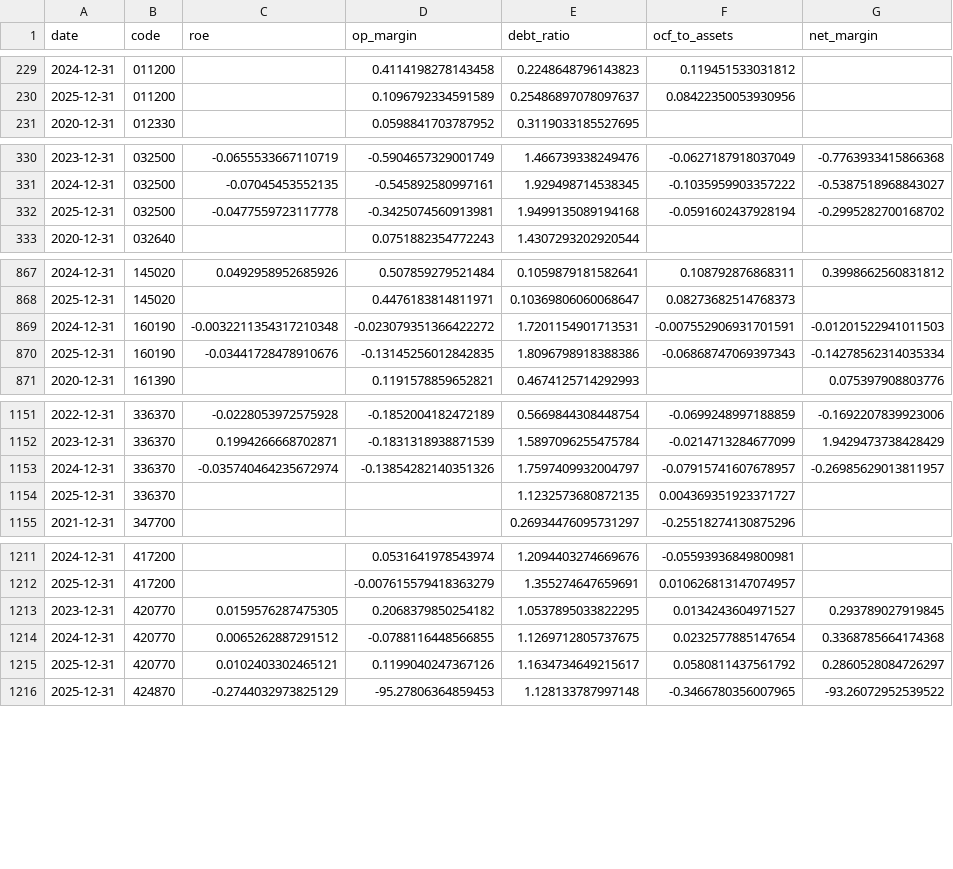
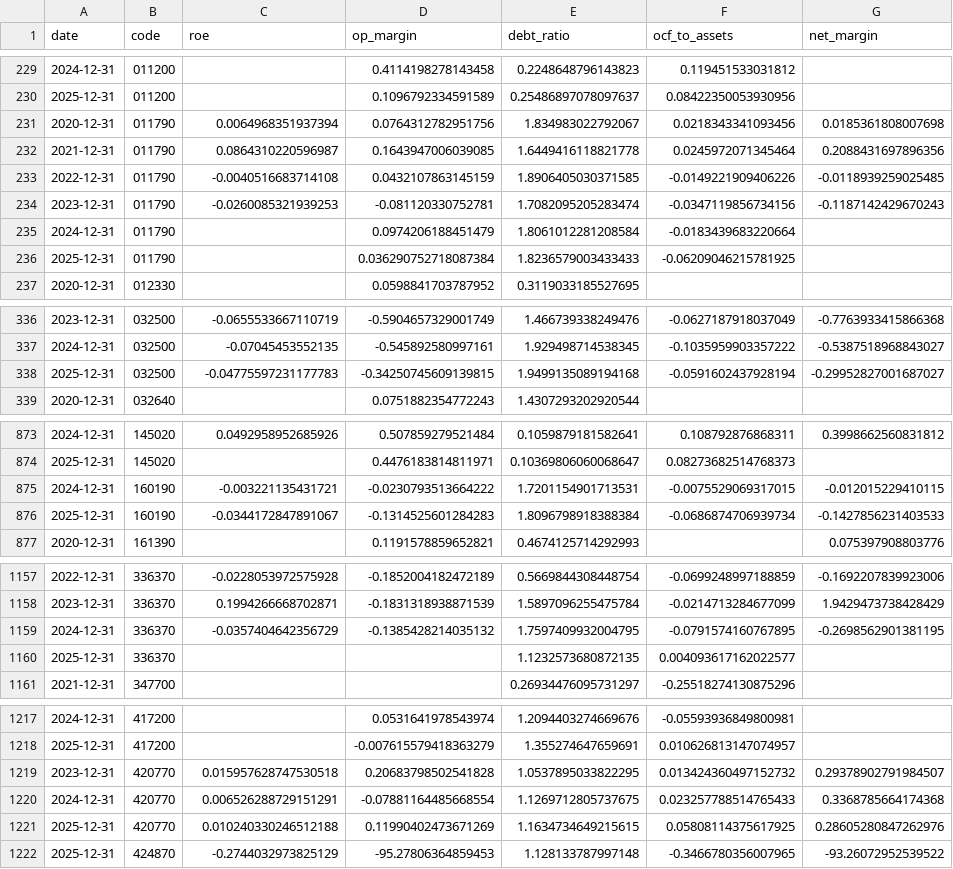
Before and after one commit to mandu965/lee_trader, a CSV file: data/fundamentals.csv, drawn as a sheet; only a part is shown, gaps mark what is left out; the diff covers the shown part only.

```diff
--- a/data/fundamentals.csv
+++ b/data/fundamentals.csv
@@ -230,2 +230,8 @@ date,code,roe,op_margin,debt_ratio,ocf_to_assets,net_margin
 2025-12-31,011200,,0.1096792334591589,0.25486897078097637,0.08422350053930956,
+2020-12-31,011790,0.0064968351937394,0.0764312782951756,1.834983022792067,0.0218343341093456,0.0185361808007698
+2021-12-31,011790,0.0864310220596987,0.1643947006039085,1.6449416118821778,0.0245972071345464,0.2088431697896356
+2022-12-31,011790,-0.0040516683714108,0.0432107863145159,1.8906405030371585,-0.0149221909406226,-0.0118939259025485
+2023-12-31,011790,-0.0260085321939253,-0.081120330752781,1.7082095205283474,-0.0347119856734156,-0.1187142429670243
+2024-12-31,011790,,0.0974206188451479,1.8061012281208584,-0.0183439683220664,
+2025-12-31,011790,,0.036290752718087384,1.8236579003433433,-0.06209046215781925,
 2020-12-31,012330,,0.0598841703787952,0.3119033185527695,,
@@ -331,3 +337,3 @@ date,code,roe,op_margin,debt_ratio,ocf_to_assets,net_margin
 2024-12-31,032500,-0.07045453552135,-0.545892580997161,1.929498714538345,-0.1035959903357222,-0.5387518968843027
-2025-12-31,032500,-0.0477559723117778,-0.3425074560913981,1.9499135089194168,-0.0591602437928194,-0.2995282700168702
+2025-12-31,032500,-0.04775597231177783,-0.34250745609139815,1.9499135089194168,-0.0591602437928194,-0.29952827001687027
 2020-12-31,032640,,0.0751882354772243,1.4307293202920544,,
@@ -868,4 +874,4 @@ date,code,roe,op_margin,debt_ratio,ocf_to_assets,net_margin
 2025-12-31,145020,,0.4476183814811971,0.10369806060068647,0.08273682514768373,
-2024-12-31,160190,-0.0032211354317210348,-0.023079351366422272,1.7201154901713531,-0.007552906931701591,-0.01201522941011503
-2025-12-31,160190,-0.03441728478910676,-0.13145256012842835,1.8096798918388386,-0.06868747069397343,-0.14278562314035334
+2024-12-31,160190,-0.003221135431721,-0.0230793513664222,1.7201154901713531,-0.0075529069317015,-0.012015229410115
+2025-12-31,160190,-0.0344172847891067,-0.1314525601284283,1.8096798918388384,-0.0686874706939734,-0.1427856231403533
 2020-12-31,161390,,0.1191578859652821,0.4674125714292993,,0.075397908803776
@@ -1152,4 +1158,4 @@ date,code,roe,op_margin,debt_ratio,ocf_to_assets,net_margin
 2023-12-31,336370,0.1994266668702871,-0.1831318938871539,1.5897096255475784,-0.0214713284677099,1.9429473738428429
-2024-12-31,336370,-0.035740464235672974,-0.13854282140351326,1.7597409932004797,-0.07915741607678957,-0.26985629013811957
-2025-12-31,336370,,,1.1232573680872135,0.004369351923371727,
+2024-12-31,336370,-0.0357404642356729,-0.1385428214035132,1.7597409932004795,-0.0791574160767895,-0.2698562901381195
+2025-12-31,336370,,,1.1232573680872135,0.004093617162022577,
 2021-12-31,347700,,,0.26934476095731297,-0.25518274130875296,
@@ -1212,5 +1218,5 @@ date,code,roe,op_margin,debt_ratio,ocf_to_assets,net_margin
 2025-12-31,417200,,-0.007615579418363279,1.355274647659691,0.010626813147074957,
-2023-12-31,420770,0.0159576287475305,0.2068379850254182,1.0537895033822295,0.0134243604971527,0.293789027919845
-2024-12-31,420770,0.0065262887291512,-0.0788116448566855,1.1269712805737675,0.0232577885147654,0.3368785664174368
-2025-12-31,420770,0.0102403302465121,0.1199040247367126,1.1634734649215617,0.0580811437561792,0.2860528084726297
+2023-12-31,420770,0.015957628747530518,0.20683798502541828,1.0537895033822295,0.013424360497152732,0.29378902791984507
+2024-12-31,420770,0.006526288729151291,-0.07881164485668554,1.1269712805737675,0.023257788514765433,0.3368785664174368
+2025-12-31,420770,0.010240330246512188,0.11990402473671269,1.1634734649215615,0.05808114375617925,0.28605280847262976
 2025-12-31,424870,-0.2744032973825129,-95.27806364859453,1.128133787997148,-0.3466780356007965,-93.26072952539522
```
Also changed, not shown: 8 edited cells elsewhere in this file, 28 other files.
